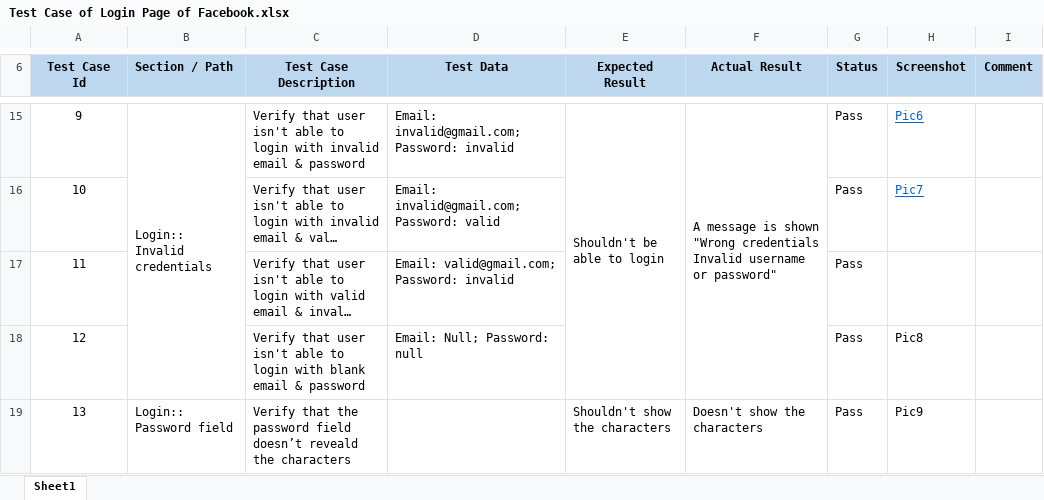
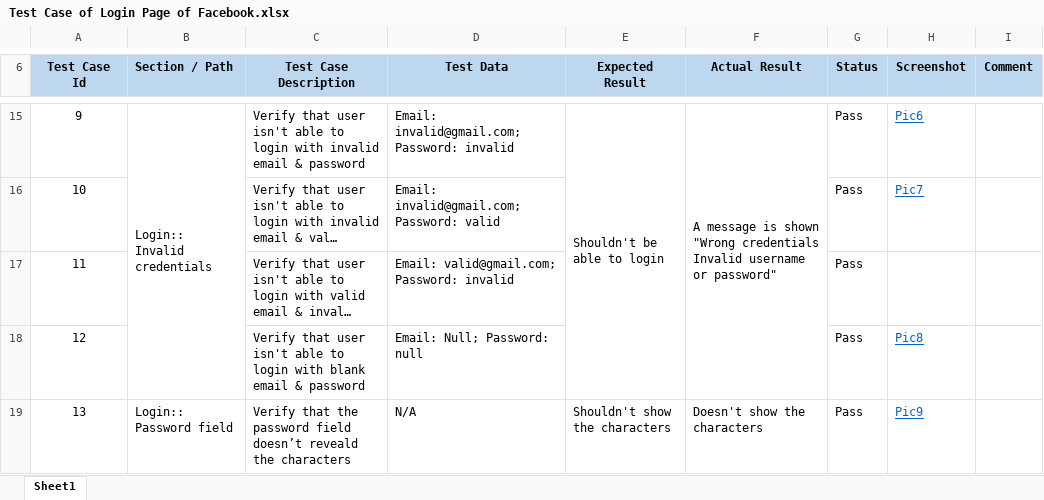
Before and after one commit to Faysal-MD/SQA-Sample-Works, an Excel workbook: Manual Testing/Test Case Writing/Test Case of Login Page of Facebook.xlsx, sheet Sheet1, drawn as a sheet; only a part is shown, gaps mark what is left out; long unchanged cells end in …; values as stored, in another font and other column widths than the file's, no borders; the diff names each change by its address in the sheet, - before the commit and + after, or states it on an @@ line.

Commit message:
TestCase-2

```diff
--- a/Manual Testing/Test Case Writing/Test Case of Login Page of Facebook.xlsx (sheet Sheet1)
+++ b/Manual Testing/Test Case Writing/Test Case of Login Page of Facebook.xlsx (sheet Sheet1)
@@ H18:H19 underline: off → on, text colour: black → #0563C1 @@
-D19 (Test Data): (empty)
+D19 (Test Data): N/A
```
